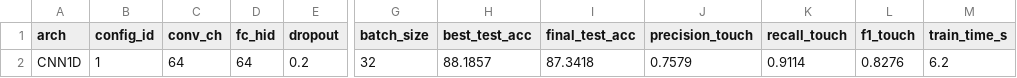
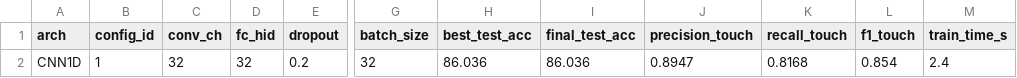
Before and after one commit to LahiruDilhara/research, a CSV file: mediapipeDetector/deepLearningModels/results/cnn1d.csv, drawn as a sheet; only a part is shown, gaps mark what is left out; the diff names each change by its address in the sheet, - before the commit and + after, or states it on an @@ line.

```diff
--- a/mediapipeDetector/deepLearningModels/results/cnn1d.csv
+++ b/mediapipeDetector/deepLearningModels/results/cnn1d.csv
-C2 (conv_ch): 64
+C2 (conv_ch): 32
-D2 (fc_hid): 64
+D2 (fc_hid): 32
-H2 (best_test_acc): 88.1857
+H2 (best_test_acc): 86.036
-I2 (final_test_acc): 87.3418
+I2 (final_test_acc): 86.036
-J2 (precision_touch): 0.7579
+J2 (precision_touch): 0.8947
-K2 (recall_touch): 0.9114
+K2 (recall_touch): 0.8168
-L2 (f1_touch): 0.8276
+L2 (f1_touch): 0.854
-M2 (train_time_s): 6.2
+M2 (train_time_s): 2.4
```
Also changed, not shown: mediapipeDetector/deepLearningModels/results/attention.csv, mediapipeDetector/deepLearningModels/results/bilstm.csv, 32 other files.
